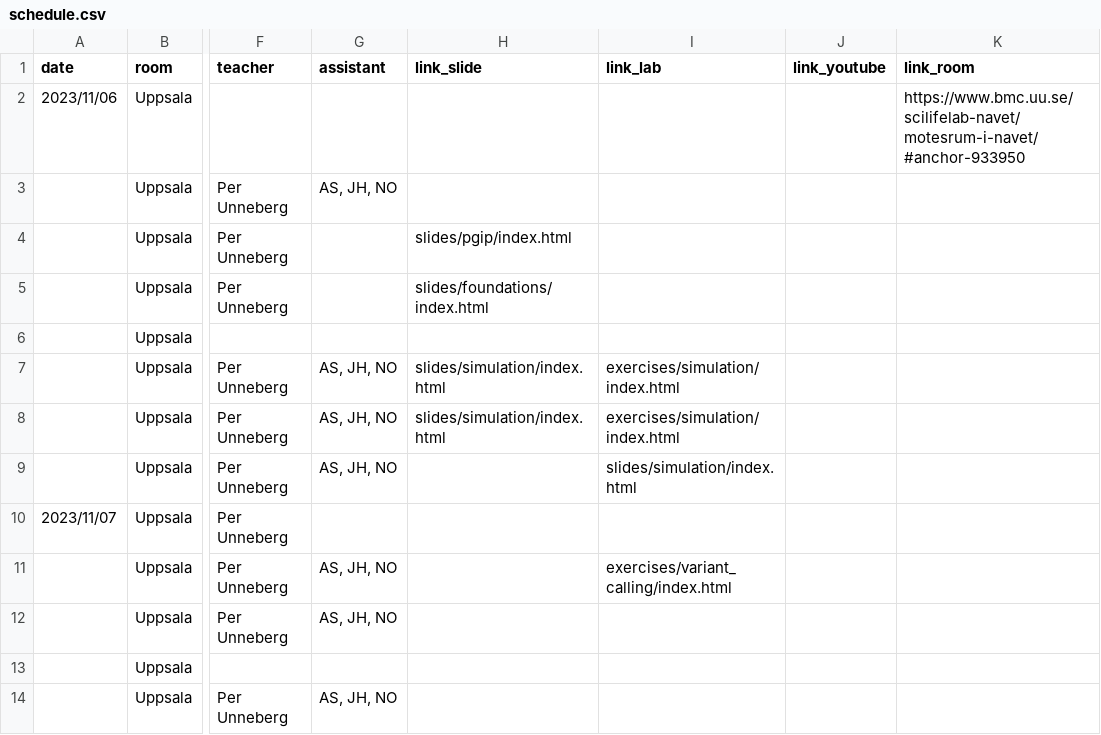
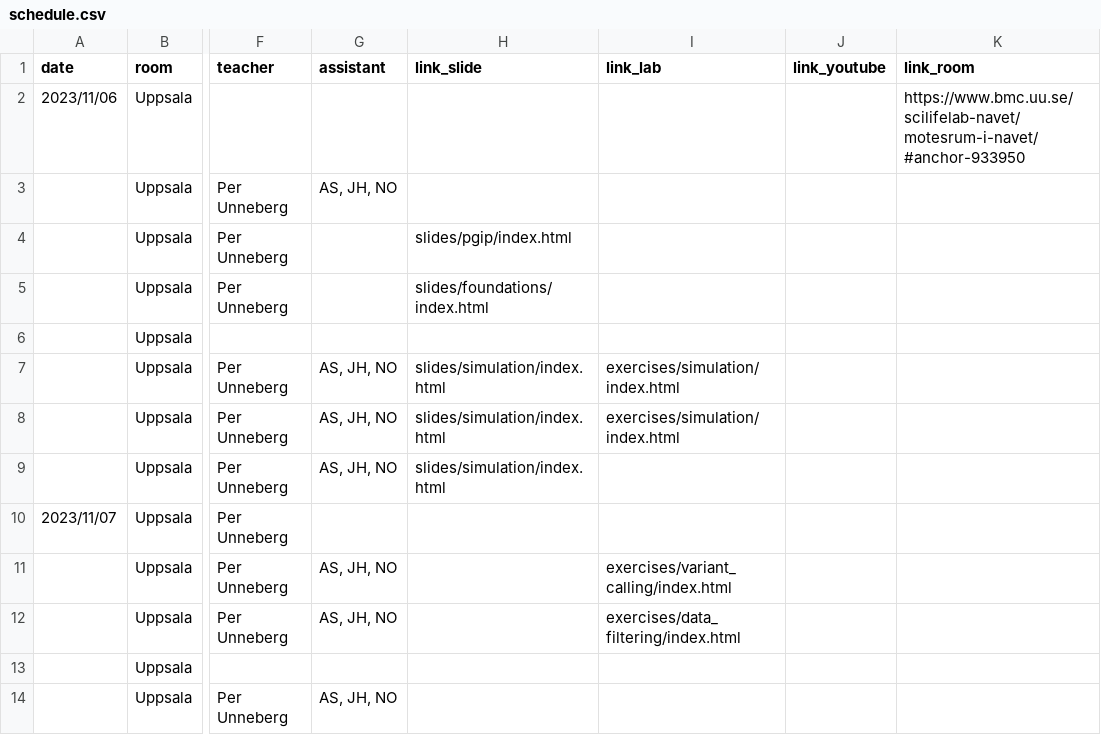
Before and after one commit to NBISweden/pgip, a CSV file: docs/schedule.csv, drawn as a sheet; only a part is shown, gaps mark what is left out; the diff names each change by its address in the sheet, - before the commit and + after, or states it on an @@ line.

Commit message:
Add data filtering exercise

```diff
--- a/docs/schedule.csv
+++ b/docs/schedule.csv
-H9 (link_slide): (empty)
+H9 (link_slide): slides/simulation/index.html
-I9 (link_lab): slides/simulation/index.html
+I9 (link_lab): (empty)
-I12 (link_lab): (empty)
+I12 (link_lab): exercises/data_filtering/index.html
```
Also changed, not shown: 12 other files.
